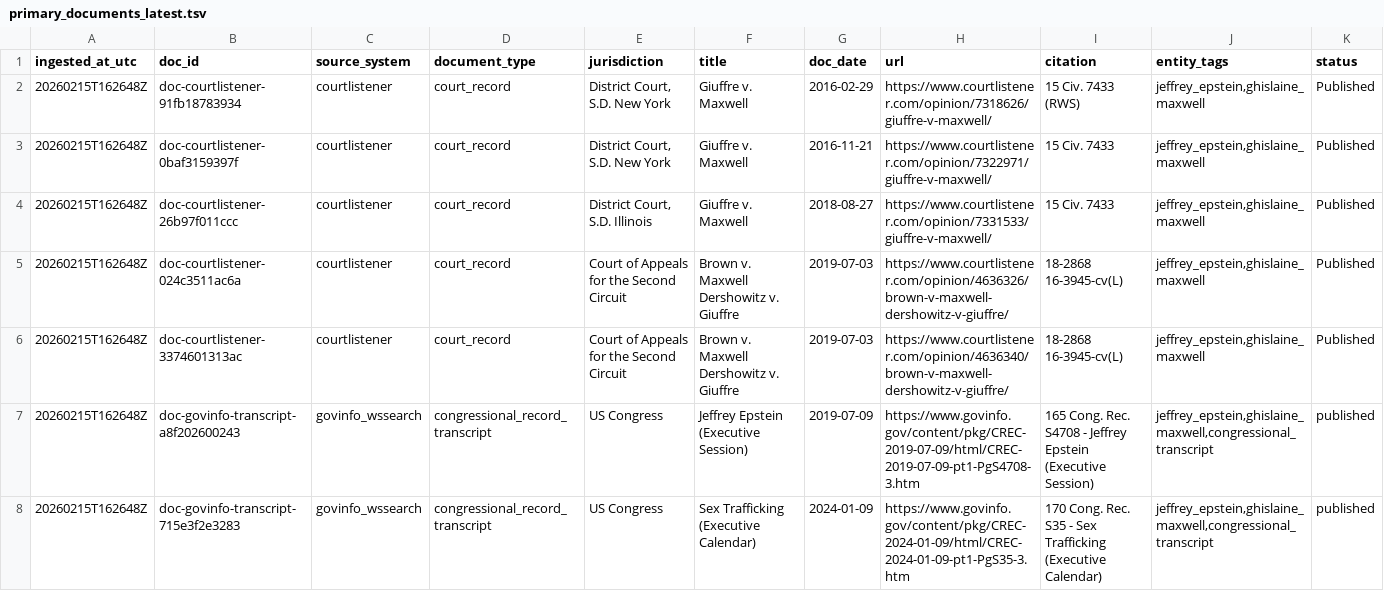
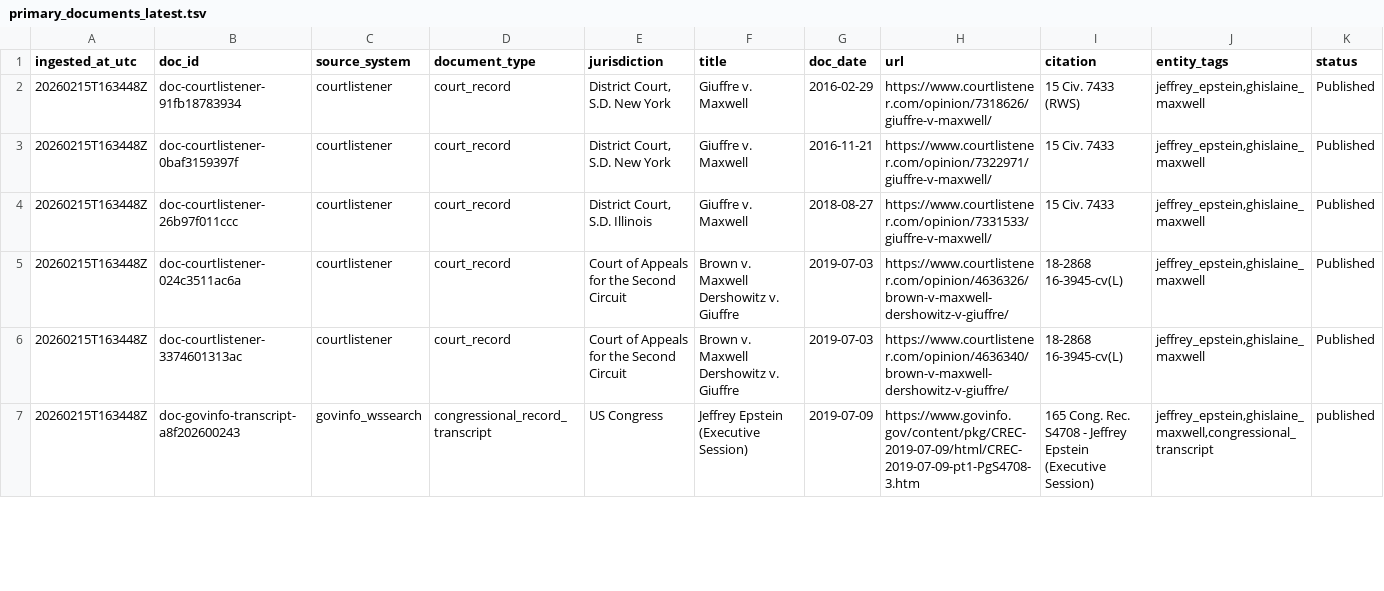
Before and after one commit to garrettw98/Epstein-Files-Research, a TSV file: derived/primary_docs/primary_documents_latest.tsv, drawn as a sheet; only a part is shown; rows hold the shown columns only; the diff covers the shown part only; the diff names each change by its address in the sheet, - before the commit and + after, or states it on an @@ line.

```diff
--- a/derived/primary_docs/primary_documents_latest.tsv
+++ b/derived/primary_docs/primary_documents_latest.tsv
-A2:A7 (ingested_at_utc): 20260215T162648Z
+A2:A7 (ingested_at_utc): 20260215T163448Z
-row 8: 20260215T162648Z | doc-govinfo-transcript-715e3f2e3283 | govinfo_wssearch | congressional_record_transcript | US Congress | Sex Trafficking (Executive Calendar) | 2024-01-09 | https://www.govinfo.gov/content/pkg/CREC-2024-01-09/html/CREC-2024-01-09-pt1-PgS35-3.htm | 170 Cong. Rec. S35 - Sex Trafficking (Executive Calendar) | jeffrey_epstein,ghislaine_maxwell,congressional_transcript | published
```
Also changed, not shown: 3 removed rows and 48 edited cells elsewhere in this file, derived/claims/claim_candidates_latest.tsv, derived/claims/claim_evidence_links_latest.tsv, 48 other files.
